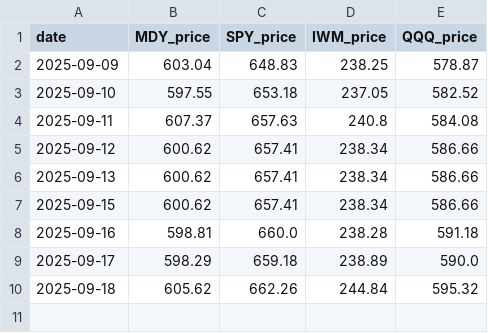
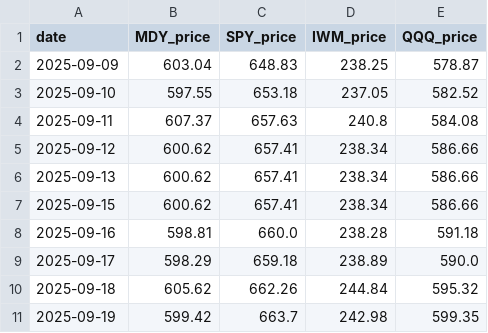
Before and after one commit to deuxfoistrois/midcap-experiment, a CSV file: data/benchmark_history.csv, drawn as a sheet; the diff names each change by its address in the sheet, - before the commit and + after, or states it on an @@ line.

```diff
--- a/data/benchmark_history.csv
+++ b/data/benchmark_history.csv
+row 11: 2025-09-19 | 599.42 | 663.7 | 242.98 | 599.35
```
